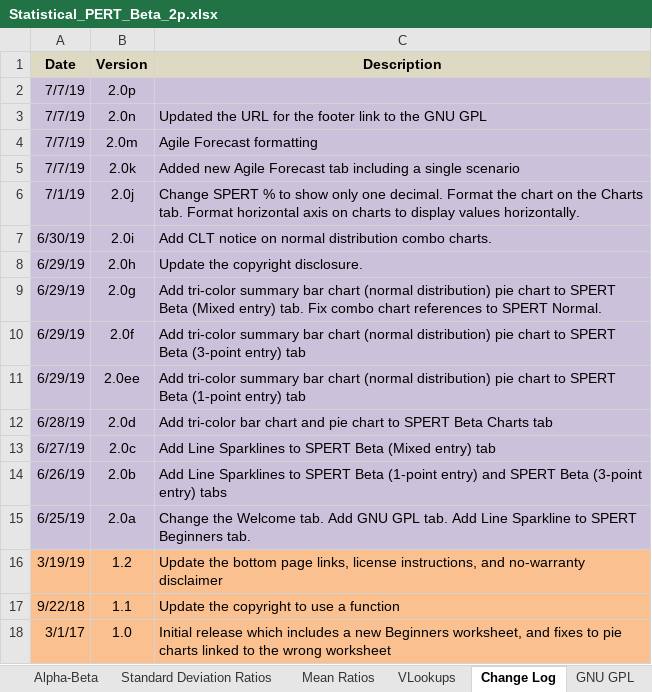
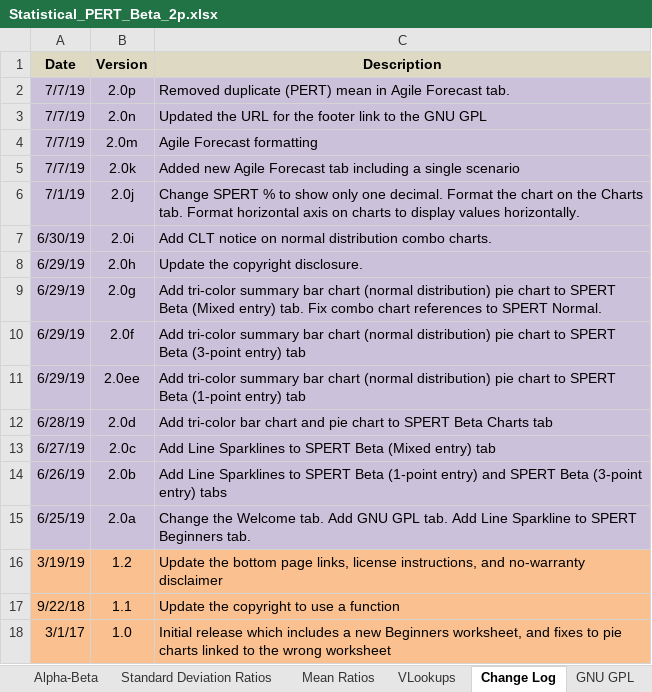
Before and after one commit to famousdavis/spert-beta, an Excel workbook: Statistical_PERT_Beta_2p.xlsx, sheet Change Log, drawn as a sheet; values as stored, in another font and other column widths than the file's, no borders; 1 other sheet too large or unreadable and not compared; the diff names each change by its address in the sheet, - before the commit and + after, or states it on an @@ line.

Commit message:
Update Statistical_PERT_Beta_2p.xlsx

```diff
--- a/Statistical_PERT_Beta_2p.xlsx (sheet Change Log)
+++ b/Statistical_PERT_Beta_2p.xlsx (sheet Change Log)
-C2 (Description): (empty)
+C2 (Description): Removed duplicate (PERT) mean in Agile Forecast tab.
```
Also changed, not shown: sheet SPERT® Beta - Agile Forecast, formulas that keep their value, hidden cells, charts or pictures.
